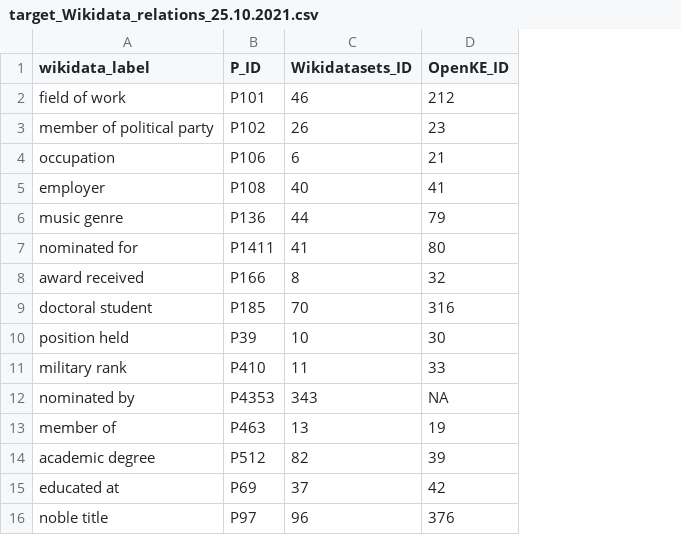
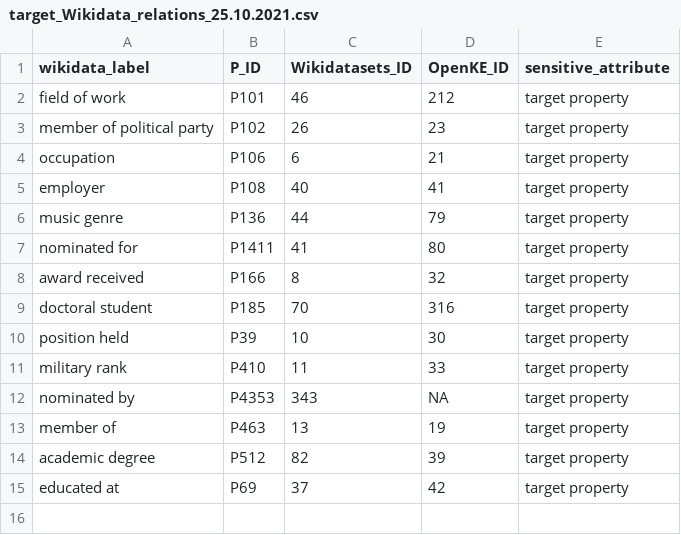
Before and after one commit to lena-schwert/comparing-bias-in-KG-models, a CSV file: exploration/relationship_counts/target_Wikidata_relations_25.10.2021.csv, drawn as a sheet; removed rows and columns are numbered as before the commit, all else as after; the diff names each change by its address in the sheet, - before the commit and + after, or states it on an @@ line.

Commit message:
finished tail value counts, no plots yet

```diff
--- a/exploration/relationship_counts/target_Wikidata_relations_25.10.2021.csv
+++ b/exploration/relationship_counts/target_Wikidata_relations_25.10.2021.csv
+column E (sensitive_attribute), rows 2-15: all target property
-row 16: noble title | P97 | 96 | 376
```
Also changed, not shown: 3 other files.
